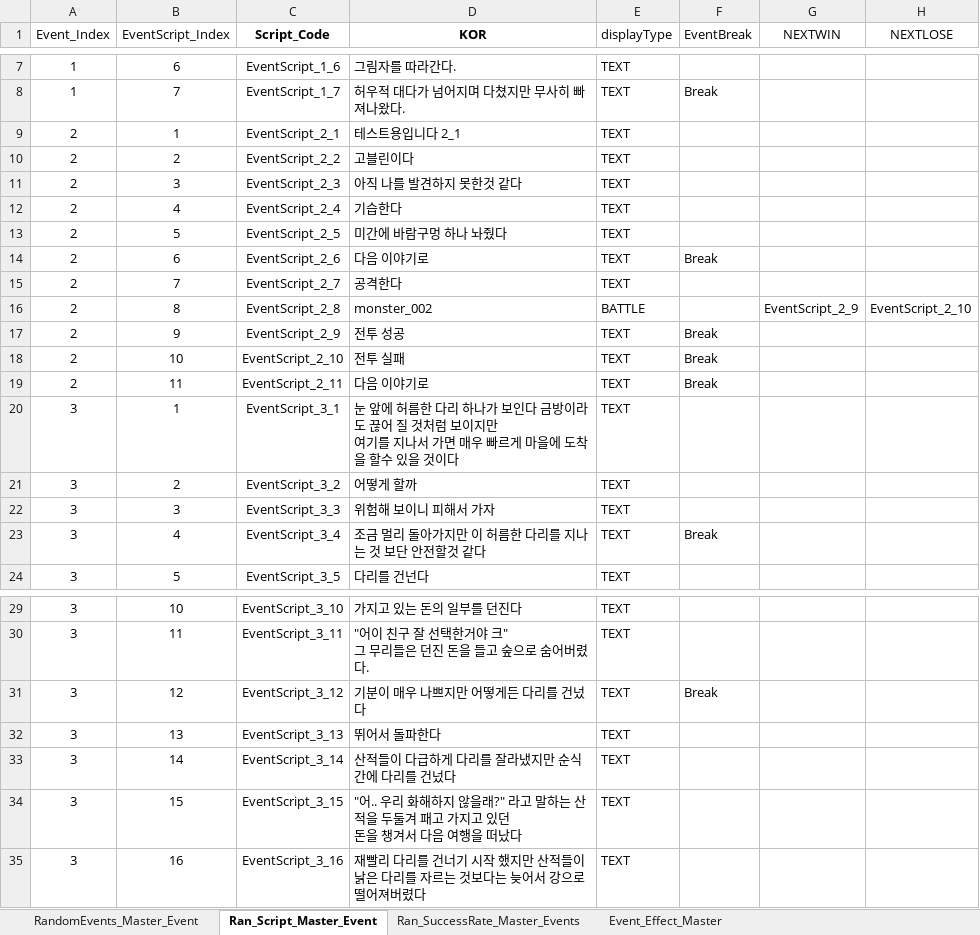
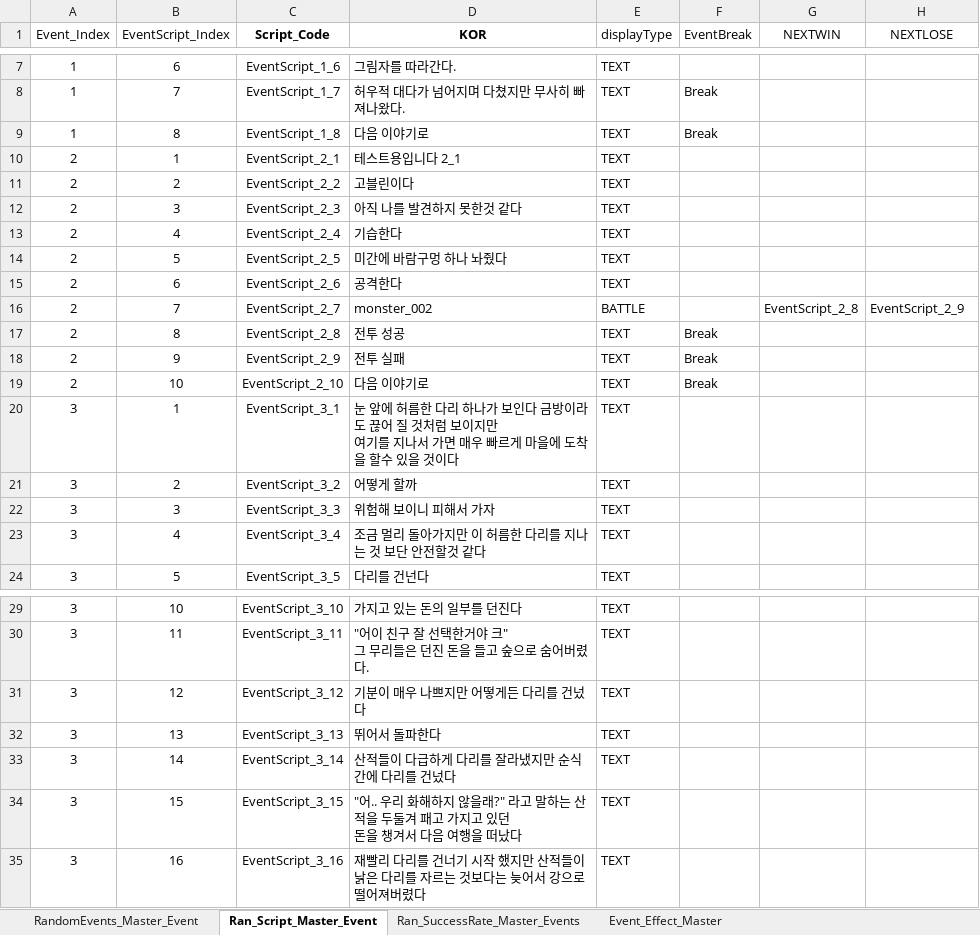
Before and after one commit to SoyCkicken/Adventure, an Excel workbook: JsonFile/Assets/ExcelFiles/TRPG_EventScriptData.xlsx, sheet Ran_Script_Master_Event, drawn as a sheet; only a part is shown, gaps mark what is left out; values as stored, in another font and other column widths than the file's, no borders; removed rows and columns are numbered as before the commit, all else as after; the diff names each change by its address in the sheet, - before the commit and + after, or states it on an @@ line.

```diff
--- a/JsonFile/Assets/ExcelFiles/TRPG_EventScriptData.xlsx (sheet Ran_Script_Master_Event)
+++ b/JsonFile/Assets/ExcelFiles/TRPG_EventScriptData.xlsx (sheet Ran_Script_Master_Event)
+row 9: 1 | 8 | EventScript_1_8 | 다음 이야기로 | TEXT | Break
-D15 (KOR): 다음 이야기로
+D15 (KOR): 공격한다
-F15 (EventBreak): Break
+F15 (EventBreak): (empty)
-D16 (KOR): 공격한다
+D16 (KOR): monster_002
-E16 (displayType): TEXT
+E16 (displayType): BATTLE
-G16 (NEXTWIN): (empty)
+G16 (NEXTWIN): EventScript_2_8
-H16 (NEXTLOSE): (empty)
+H16 (NEXTLOSE): EventScript_2_9
-D17 (KOR): monster_002
+D17 (KOR): 전투 성공
-E17 (displayType): BATTLE
+E17 (displayType): TEXT
-F17 (EventBreak): (empty)
+F17 (EventBreak): Break
-G17 (NEXTWIN): EventScript_2_9
+G17 (NEXTWIN): (empty)
-H17 (NEXTLOSE): EventScript_2_10
+H17 (NEXTLOSE): (empty)
-D18 (KOR): 전투 성공
+D18 (KOR): 전투 실패
-D19 (KOR): 전투 실패
+D19 (KOR): 다음 이야기로
-row 19: 2 | 11 | EventScript_2_11 | 다음 이야기로 | TEXT | Break
-F23 (EventBreak): Break
+F23 (EventBreak): (empty)
-F31 (EventBreak): Break
+F31 (EventBreak): (empty)
```
Also changed, not shown: sheet RandomEvents_Master_Event, formulas that keep their value, JsonFile/Assets/ExcelFiles/TRPG_ScriptData.xlsx, 7 other files.
